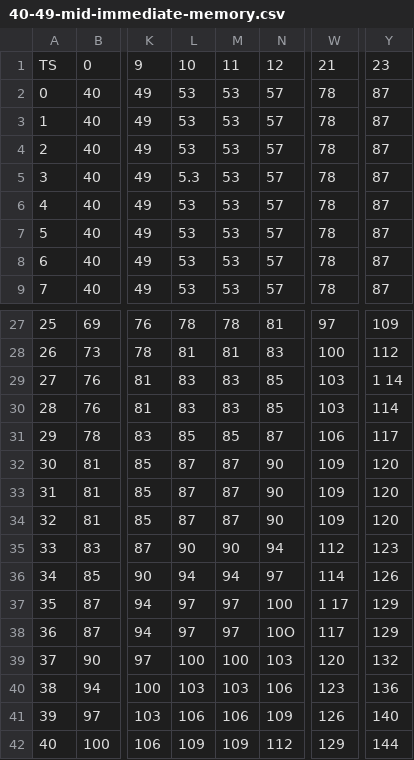
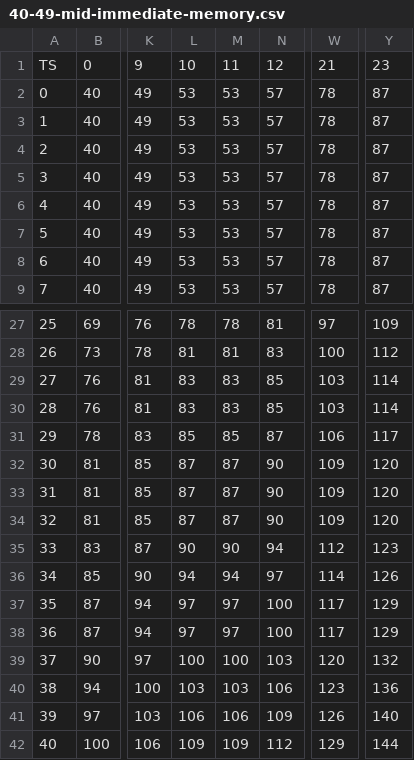
Before and after one commit to colllten/rbans-scoring, a CSV file: src/main/resources/mid/immediate-memory/40-49-mid-immediate-memory.csv, drawn as a sheet; only a part is shown, gaps mark what is left out; the diff names each change by its address in the sheet, - before the commit and + after, or states it on an @@ line.

Commit message:
Checked for any misinputs when scanning tables

```diff
--- a/src/main/resources/mid/immediate-memory/40-49-mid-immediate-memory.csv
+++ b/src/main/resources/mid/immediate-memory/40-49-mid-immediate-memory.csv
-L5: 5.3
+L5: 53
-Y29: 1 14
+Y29: 114
-W37: 1 17
+W37: 117
-N38: 10Ο
+N38: 100
```
Also changed, not shown: src/main/resources/mid/attention/20-39-mid-attention.csv, src/main/resources/mid/attention/50-59-mid-attention.csv, 10 other files.
